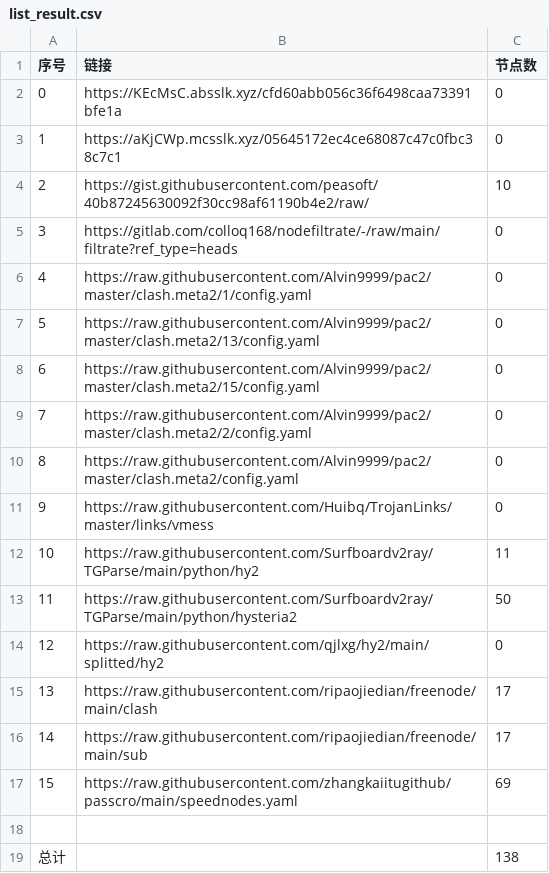
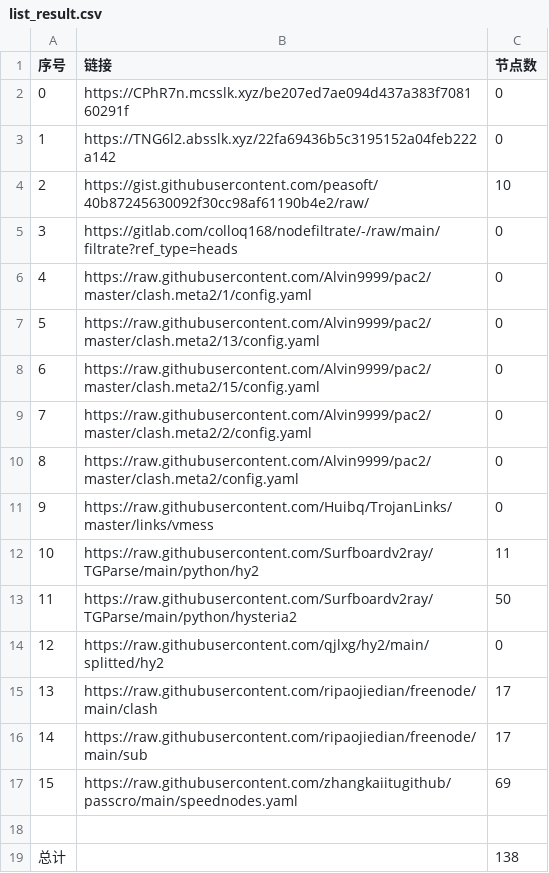
Before and after one commit to ohay5128/NoMoreWalls, a CSV file: list_result.csv, drawn as a sheet.

```diff
--- a/list_result.csv
+++ b/list_result.csv
@@ -1,4 +1,4 @@
 序号,链接,节点数
-0,https://KEcMsC.absslk.xyz/cfd60abb056c36f6498caa73391bfe1a,0
-1,https://aKjCWp.mcsslk.xyz/05645172ec4ce68087c47c0fbc38c7c1,0
+0,https://CPhR7n.mcsslk.xyz/be207ed7ae094d437a383f708160291f,0
+1,https://TNG6l2.absslk.xyz/22fa69436b5c3195152a04feb222a142,0
 2,https://gist.githubusercontent.com/peasoft/40b87245630092f30cc98af61190b4e2/raw/,10
```
Also changed, not shown: 3 other files.
